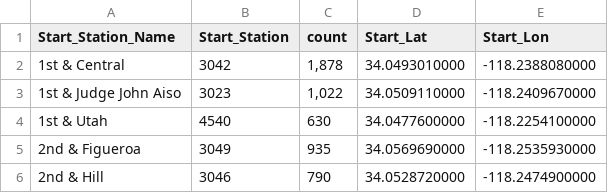
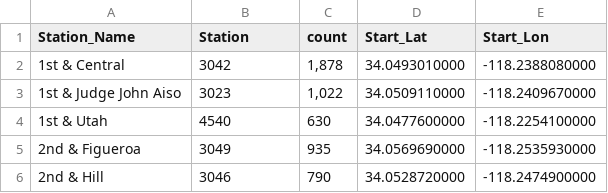
Before and after one commit to tiannachan/BikeIt, a CSV file: data/startStationCount.csv, drawn as a sheet; only a part is shown.

Commit message:
changed variable names

```diff
--- a/data/startStationCount.csv
+++ b/data/startStationCount.csv
@@ -1,2 +1,2 @@
-Start_Station_Name,Start_Station,count,Start_Lat,Start_Lon
+Station_Name,Station,count,Start_Lat,Start_Lon
 1st & Central,3042,"1,878",34.0493010000,-118.2388080000
```
Also changed, not shown: data/endStationCount.csv.
